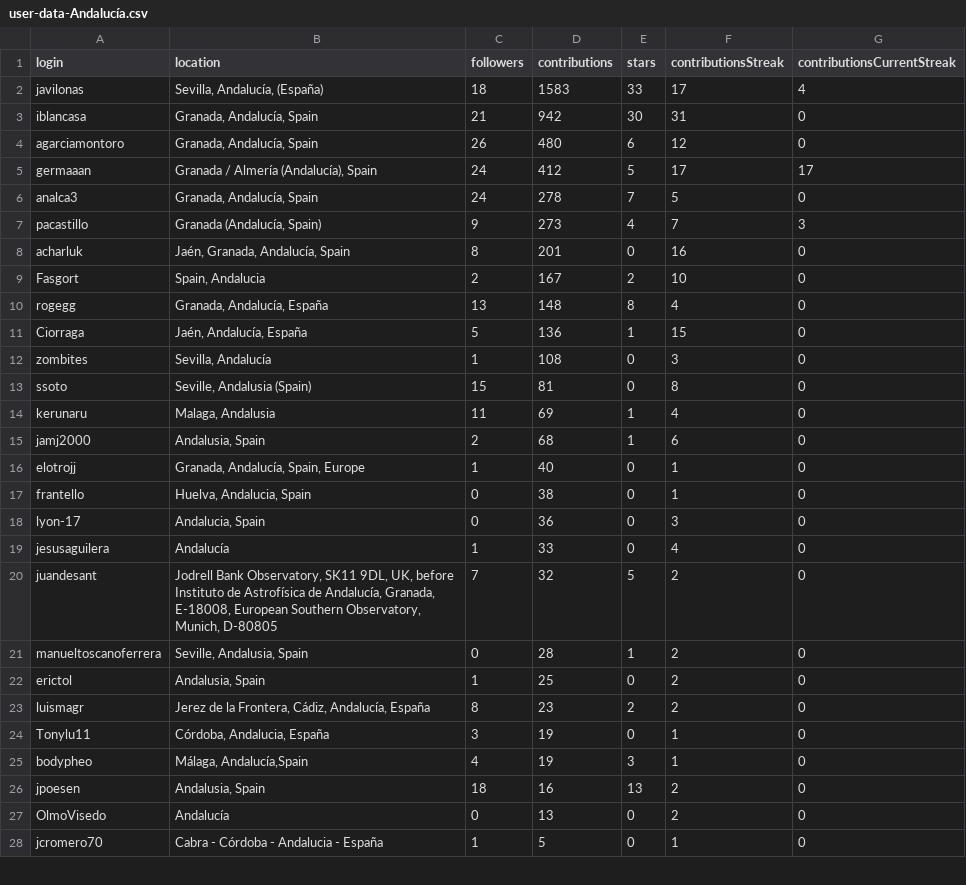
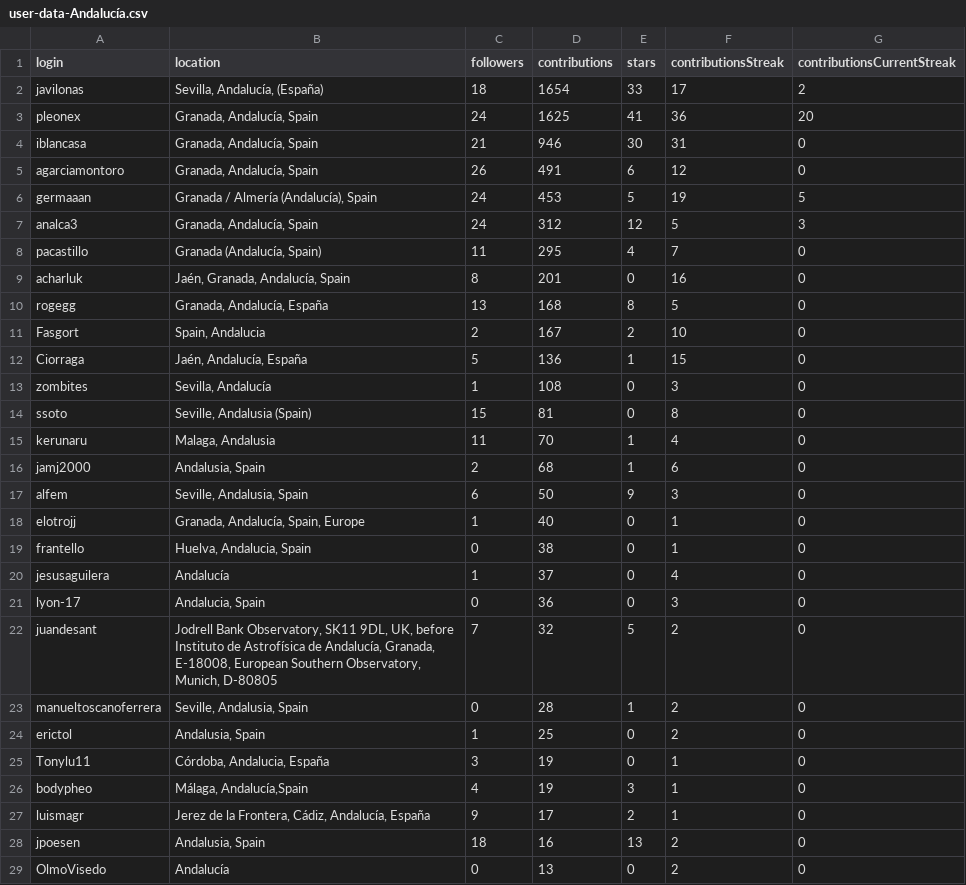
Before and after one commit to JJ/top-github-users-data, a CSV file: data/user-data-Andalucía.csv, drawn as a sheet; only a part is shown; the shorter side is filled out with more unchanged rows; the diff covers the shown part only.

```diff
--- a/data/user-data-Andalucía.csv
+++ b/data/user-data-Andalucía.csv
@@ -1,11 +1,12 @@
 login; location; followers; contributions; stars; contributionsStreak; contributionsCurrentStreak
-javilonas;Sevilla, Andalucía,  (España);18;1583;33;17;4
-iblancasa;Granada, Andalucía, Spain;21;942;30;31;0
-agarciamontoro;Granada, Andalucía, Spain;26;480;6;12;0
-germaaan;Granada / Almería (Andalucía), Spain;24;412;5;17;17
-analca3;Granada, Andalucía, Spain;24;278;7;5;0
-pacastillo;Granada (Andalucía, Spain);9;273;4;7;3
+javilonas;Sevilla, Andalucía,  (España);18;1654;33;17;2
+pleonex;Granada, Andalucía, Spain;24;1625;41;36;20
+iblancasa;Granada, Andalucía, Spain;21;946;30;31;0
+agarciamontoro;Granada, Andalucía, Spain;26;491;6;12;0
+germaaan;Granada / Almería (Andalucía), Spain;24;453;5;19;5
+analca3;Granada, Andalucía, Spain;24;312;12;5;3
+pacastillo;Granada (Andalucía, Spain);11;295;4;7;0
 acharluk;Jaén, Granada, Andalucía, Spain;8;201;0;16;0
+rogegg;Granada, Andalucía, España;13;168;8;5;0
 Fasgort;Spain, Andalucia;2;167;2;10;0
-rogegg;Granada, Andalucía, España;13;148;8;4;0
 Ciorraga;Jaén, Andalucía, España;5;136;1;15;0
@@ -13,8 +14,9 @@ zombites;Sevilla, Andalucía;1;108;0;3;0
 ssoto;Seville, Andalusia (Spain);15;81;0;8;0
-kerunaru;Malaga, Andalusia;11;69;1;4;0
+kerunaru;Malaga, Andalusia;11;70;1;4;0
 jamj2000;Andalusia, Spain;2;68;1;6;0
+alfem;Seville, Andalusia, Spain;6;50;9;3;0
 elotrojj;Granada, Andalucía, Spain, Europe;1;40;0;1;0
 frantello;Huelva, Andalucia, Spain;0;38;0;1;0
+jesusaguilera;Andalucía;1;37;0;4;0
 lyon-17;Andalucia, Spain;0;36;0;3;0
-jesusaguilera;Andalucía;1;33;0;4;0
 juandesant;Jodrell Bank Observatory, SK11 9DL, UK, before Instituto de Astrofísica de Andalucía, Granada, E-18008, European Southern Observatory, Munich, D-80805;7;32;5;2;0
@@ -22,5 +24,5 @@ manueltoscanoferrera;Seville, Andalusia, Spain;0;28;1;2;0
 erictol;Andalusia, Spain;1;25;0;2;0
-luismagr;Jerez de la Frontera, Cádiz, Andalucía, España;8;23;2;2;0
 Tonylu11;Córdoba, Andalucia, España;3;19;0;1;0
 bodypheo;Málaga, Andalucía,Spain;4;19;3;1;0
+luismagr;Jerez de la Frontera, Cádiz, Andalucía, España;9;17;2;1;0
 jpoesen;Andalusia, Spain;18;16;13;2;0
```
Also changed, not shown: 2 added rows, 1 removed row, 1 moved row and 3 edited cells elsewhere in this file, data/processed/aggregated-top-Andalucía.csv, data/user-data-Almería.csv, 26 other files.
